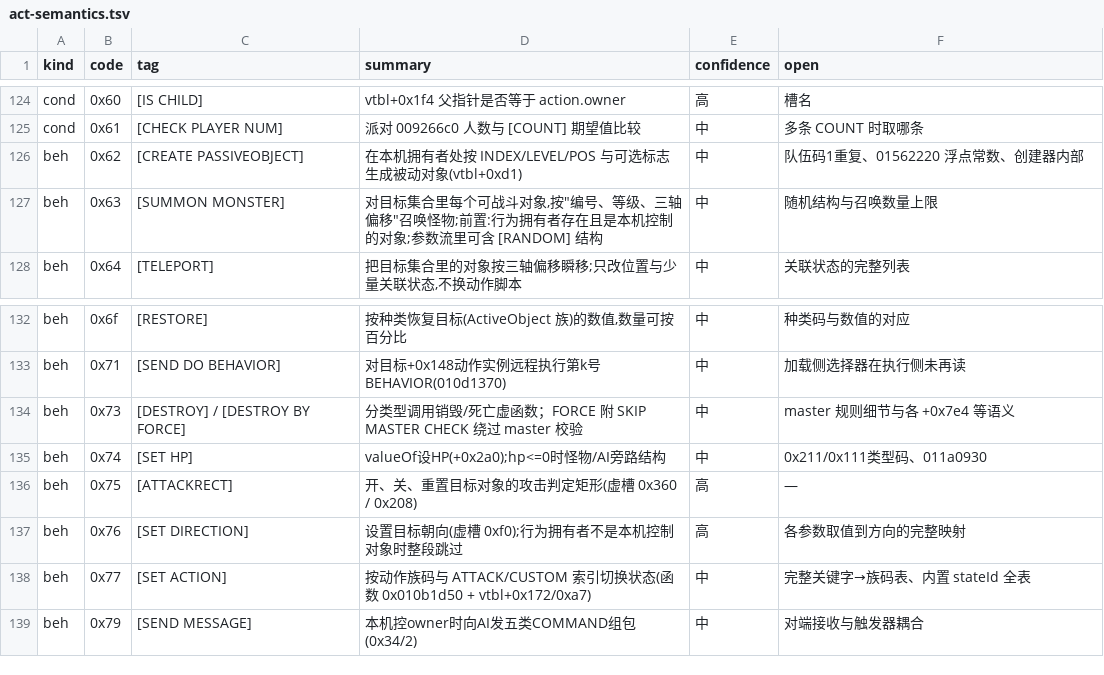
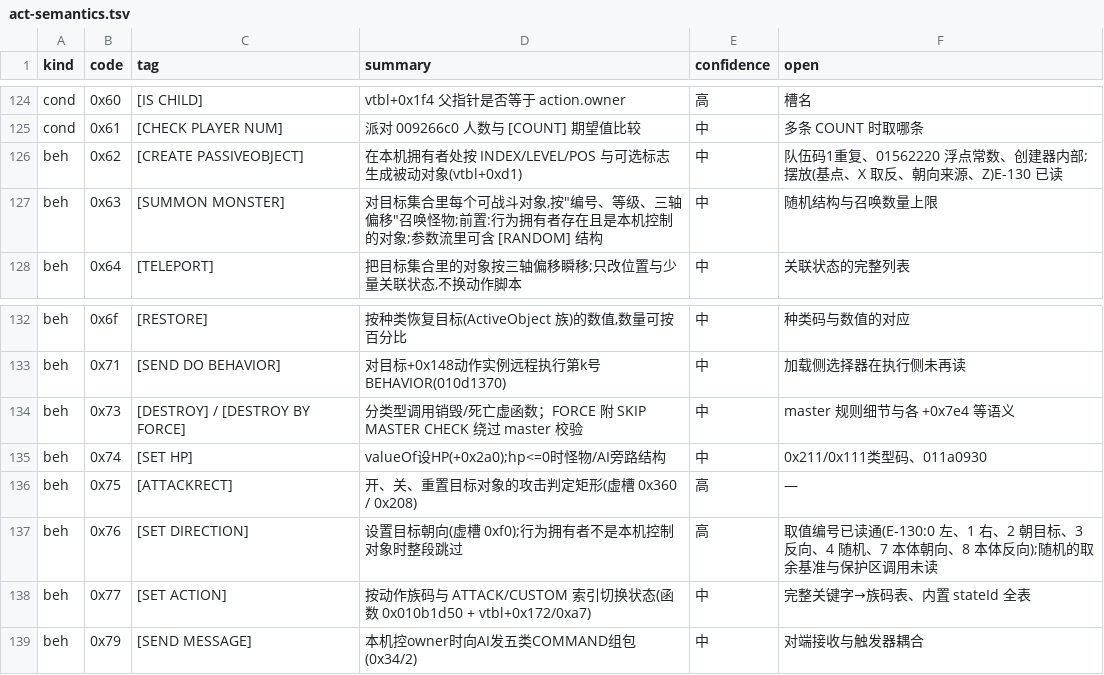
Before and after one commit to WKkCoder/DofUnity, a TSV file: docs/act-semantics.tsv, drawn as a sheet; only a part is shown, gaps mark what is left out.

```diff
--- a/docs/act-semantics.tsv
+++ b/docs/act-semantics.tsv
@@ -125,3 +125,3 @@ cond	0x60	[IS CHILD]	vtbl+0x1f4 父指针是否等于 action.owner	高	槽名
 cond	0x61	[CHECK PLAYER NUM]	派对 009266c0 人数与 [COUNT] 期望值比较	中	多条 COUNT 时取哪条
-beh	0x62	[CREATE PASSIVEOBJECT]	在本机拥有者处按 INDEX/LEVEL/POS 与可选标志生成被动对象(vtbl+0xd1)	中	队伍码1重复、01562220 浮点常数、创建器内部
+beh	0x62	[CREATE PASSIVEOBJECT]	在本机拥有者处按 INDEX/LEVEL/POS 与可选标志生成被动对象(vtbl+0xd1)	中	队伍码1重复、01562220 浮点常数、创建器内部;摆放(基点、X 取反、朝向来源、Z)E-130 已读
 beh	0x63	[SUMMON MONSTER]	对目标集合里每个可战斗对象,按"编号、等级、三轴偏移"召唤怪物;前置:行为拥有者存在且是本机控制的对象;参数流里可含 [RANDOM] 结构	中	随机结构与召唤数量上限
@@ -136,3 +136,3 @@ beh	0x74	[SET HP]	valueOf设HP(+0x2a0);hp<=0时怪物/AI旁路结构	中	0x211/0
 beh	0x75	[ATTACKRECT]	开、关、重置目标对象的攻击判定矩形(虚槽 0x360 / 0x208)	高	—
-beh	0x76	[SET DIRECTION]	设置目标朝向(虚槽 0xf0);行为拥有者不是本机控制对象时整段跳过	高	各参数取值到方向的完整映射
+beh	0x76	[SET DIRECTION]	设置目标朝向(虚槽 0xf0);行为拥有者不是本机控制对象时整段跳过	高	取值编号已读通(E-130:0 左、1 右、2 朝目标、3 反向、4 随机、7 本体朝向、8 本体反向);随机的取余基准与保护区调用未读
 beh	0x77	[SET ACTION]	按动作族码与 ATTACK/CUSTOM 索引切换状态(函数 0x010b1d50 + vtbl+0x172/0xa7)	中	完整关键字→族码表、内置 stateId 全表
```
Also changed, not shown: 31 other files.
